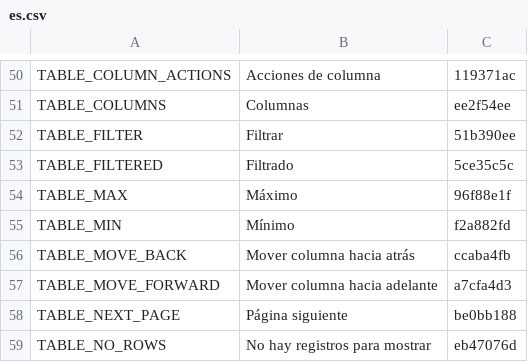
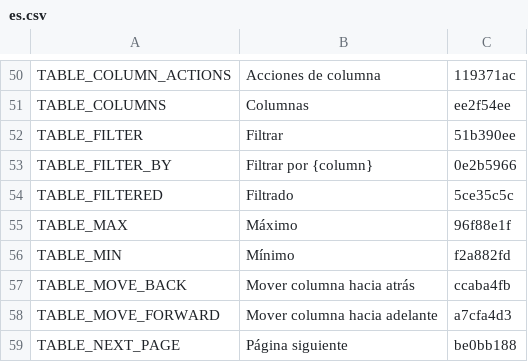
Before and after one commit to terraware/web-components, a CSV file: src/strings/csv/es.csv, drawn as a sheet; only a part is shown, gaps mark what is left out; the shorter side is filled out with more unchanged rows; the diff names each change by its address in the sheet, - before the commit and + after, or states it on an @@ line.

```diff
--- a/src/strings/csv/es.csv
+++ b/src/strings/csv/es.csv
+row 53: TABLE_FILTER_BY | Filtrar por {column} | 0e2b5966
```
Also changed, not shown: src/strings/csv/en.csv, src/strings/csv/fr.csv, 9 other files.
